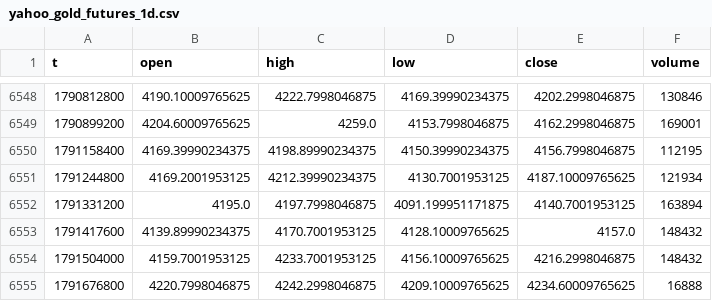
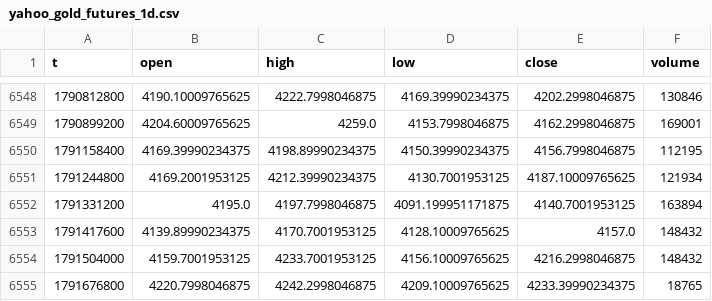
Before and after one commit to richardrank13-spec/atlas-data, a CSV file: data/tradfi/yahoo_gold_futures_1d.csv, drawn as a sheet; only a part is shown, gaps mark what is left out.

Commit message:
data 2026-10-12T02:52Z

```diff
--- a/data/tradfi/yahoo_gold_futures_1d.csv
+++ b/data/tradfi/yahoo_gold_futures_1d.csv
@@ -6554,2 +6554,2 @@ t,open,high,low,close,volume
 1791504000,4159.7001953125,4233.7001953125,4156.10009765625,4216.2998046875,148432
-1791676800,4220.7998046875,4242.2998046875,4209.10009765625,4234.60009765625,16888
+1791676800,4220.7998046875,4242.2998046875,4209.10009765625,4233.39990234375,18765
```
Also changed, not shown: 1 other file.
